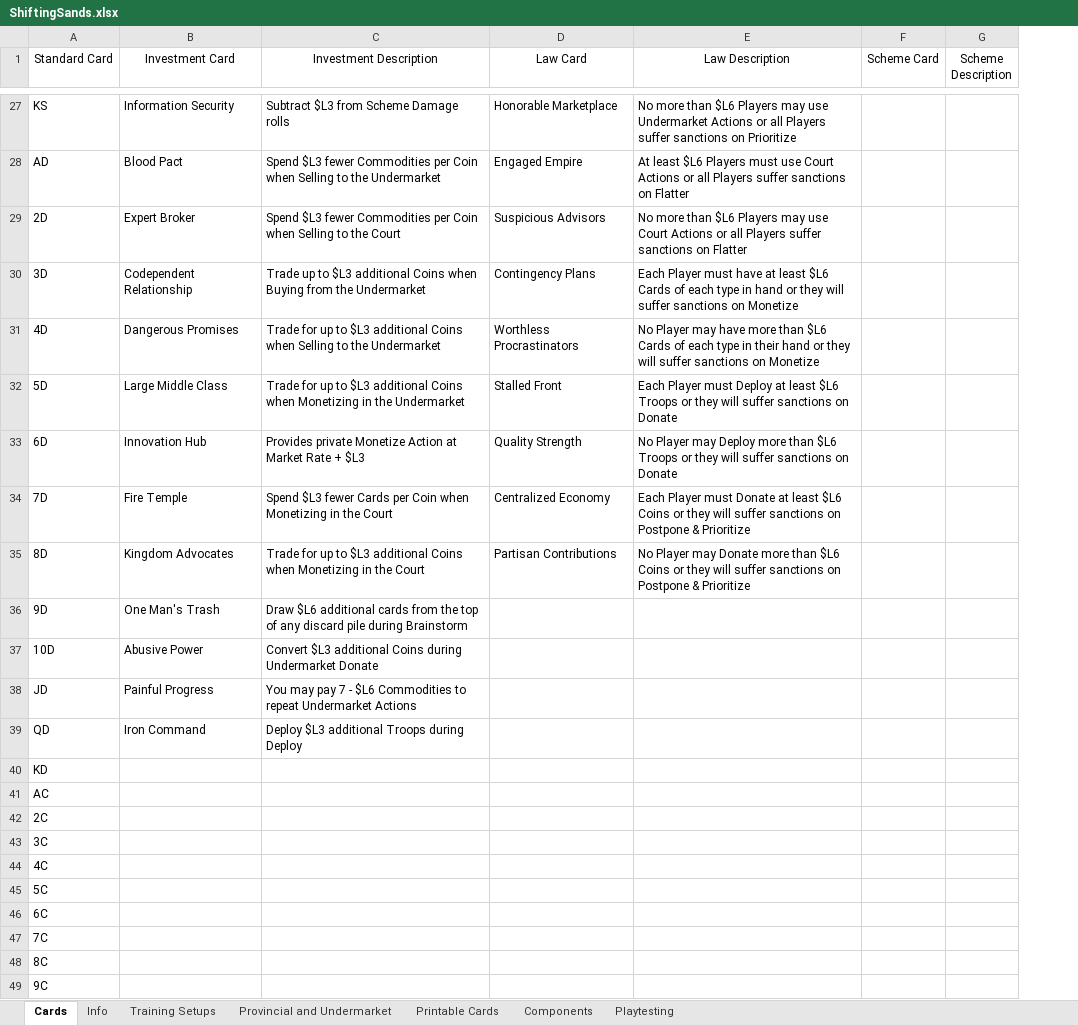
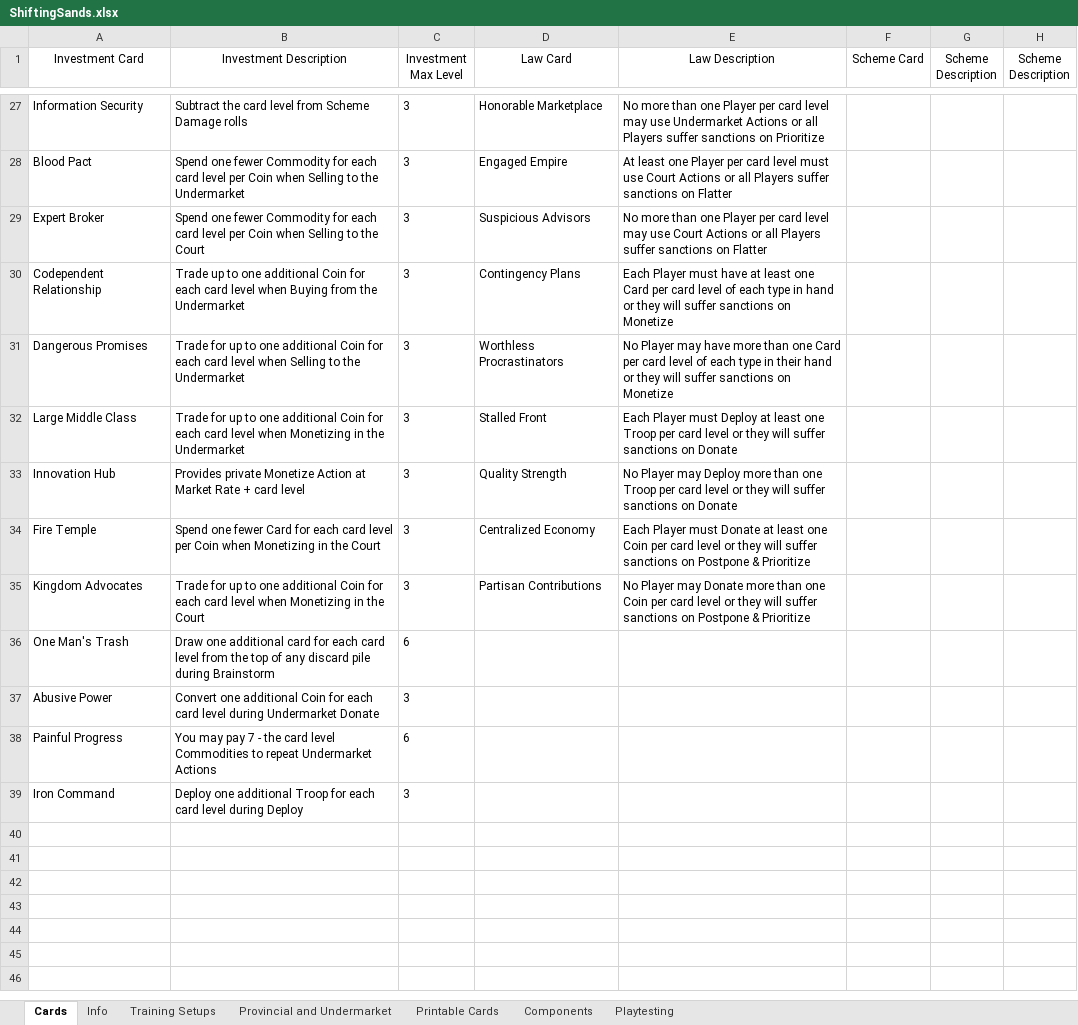
Before and after one commit to bdonet/ShiftingSands, an Excel workbook: ShiftingSands.xlsx, sheet Cards, drawn as a sheet; only a part is shown, gaps mark what is left out; values as stored, in another font and other column widths than the file's, no borders; removed rows and columns are numbered as before the commit, all else as after; the diff covers the shown part only; the diff names each change by its address in the sheet, - before the commit and + after, or states it on an @@ line.

Commit message:
Rebuilt the card sheet for use in nanDeck

```diff
--- a/ShiftingSands.xlsx (sheet Cards)
+++ b/ShiftingSands.xlsx (sheet Cards)
-column A (Standard Card), rows 27-39: KS | AD | 2D | 3D | 4D | 5D | 6D | 7D | 8D | 9D | 10D | JD | QD
+column C (Investment Max Level), rows 27-39: 3 | 3 | 3 | 3 | 3 | 3 | 3 | 3 | 3 | 6 | 3 | 6 | 3
+column H (Scheme Description), empty
-B27 (Investment Description): Subtract $L3 from Scheme Damage rolls
+B27 (Investment Description): Subtract the card level from Scheme Damage rolls
-E27 (Law Description): …more than $L6 Players may use…
+E27 (Law Description): …more than one Player per card level may use…
-B28 (Investment Description): Spend $L3 fewer Commodities per Coin…
+B28 (Investment Description): Spend one fewer Commodity for each card level per Coin…
-E28 (Law Description): At least $L6 Players must use…
+E28 (Law Description): At least one Player per card level must use…
-B29 (Investment Description): Spend $L3 fewer Commodities per Coin…
+B29 (Investment Description): Spend one fewer Commodity for each card level per Coin…
-E29 (Law Description): …more than $L6 Players may use…
+E29 (Law Description): …more than one Player per card level may use…
-B30 (Investment Description): …up to $L3 additional Coins when Buying…
+B30 (Investment Description): …up to one additional Coin for each card level when Buying…
-E30 (Law Description): …at least $L6 Cards of each…
+E30 (Law Description): …at least one Card per card level of each…
-B31 (Investment Description): …up to $L3 additional Coins when Selling…
+B31 (Investment Description): …up to one additional Coin for each card level when Selling…
-E31 (Law Description): …more than $L6 Cards of each…
+E31 (Law Description): …more than one Card per card level of each…
-B32 (Investment Description): …up to $L3 additional Coins when Monetizing…
+B32 (Investment Description): …up to one additional Coin for each card level when Monetizing…
-E32 (Law Description): …at least $L6 Troops or they…
+E32 (Law Description): …at least one Troop per card level or they…
-B33 (Investment Description): …Rate + $L3
+B33 (Investment Description): …Rate + card level
-E33 (Law Description): …more than $L6 Troops or they…
+E33 (Law Description): …more than one Troop per card level or they…
-B34 (Investment Description): Spend $L3 fewer Cards per Coin…
+B34 (Investment Description): Spend one fewer Card for each card level per Coin…
-E34 (Law Description): …at least $L6 Coins or they…
+E34 (Law Description): …at least one Coin per card level or they…
-B35 (Investment Description): …up to $L3 additional Coins when Monetizing…
+B35 (Investment Description): …up to one additional Coin for each card level when Monetizing…
-E35 (Law Description): …more than $L6 Coins or they…
+E35 (Law Description): …more than one Coin per card level or they…
-B36 (Investment Description): Draw $L6 additional cards from the…
+B36 (Investment Description): Draw one additional card for each card level from the…
-B37 (Investment Description): Convert $L3 additional Coins during Undermarket…
+B37 (Investment Description): Convert one additional Coin for each card level during Undermarket…
-B38 (Investment Description): …7 - $L6 Commodities to…
+B38 (Investment Description): …7 - the card level Commodities to…
-B39 (Investment Description): Deploy $L3 additional Troops during Deploy
+B39 (Investment Description): Deploy one additional Troop for each card level during Deploy
-row 40: KD
-row 41: AC
-row 42: 2C
-row 43: 3C
-row 44: 4C
-row 45: 5C
-row 46: 6C
-row 47: 7C
-row 48: 8C
-row 49: 9C
```
Also changed, not shown: 4 removed rows and 65 edited cells elsewhere in this sheet, sheet Printable Cards, charts or pictures.
